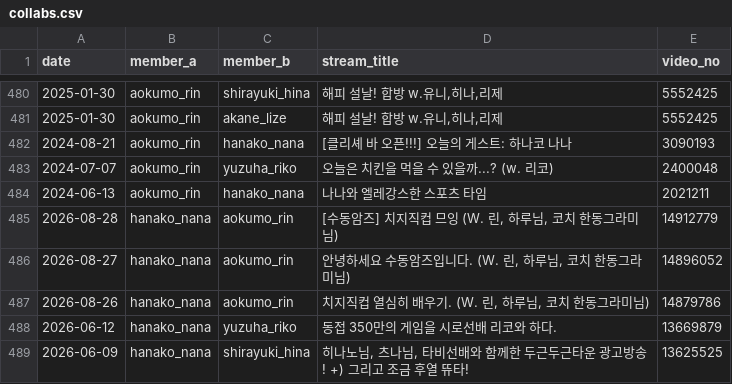
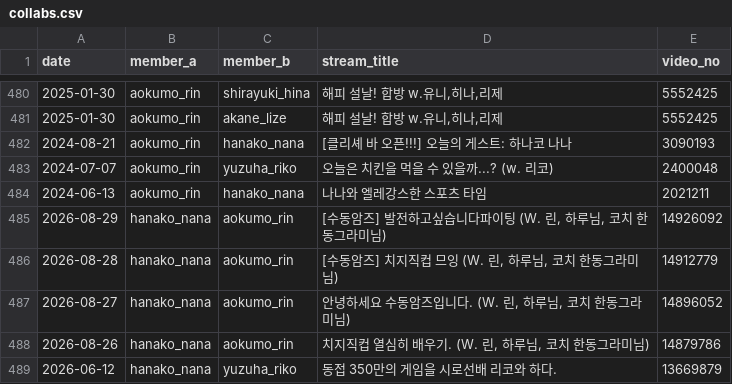
Before and after one commit to coding-jhj/Stelive_data, a CSV file: data/collabs.csv, drawn as a sheet; only a part is shown, gaps mark what is left out; the shorter side is filled out with more unchanged rows; the diff names each change by its address in the sheet, - before the commit and + after, or states it on an @@ line.

```diff
--- a/data/collabs.csv
+++ b/data/collabs.csv
+row 485: 2026-08-29 | hanako_nana | aokumo_rin | [수동암즈] 발전하고싶습니다파이팅 (W. 린, 하루님, 코치 한동그라미님) | 14926092
```
Also changed, not shown: data/followers.csv, data/streams.csv, 3 other files.
